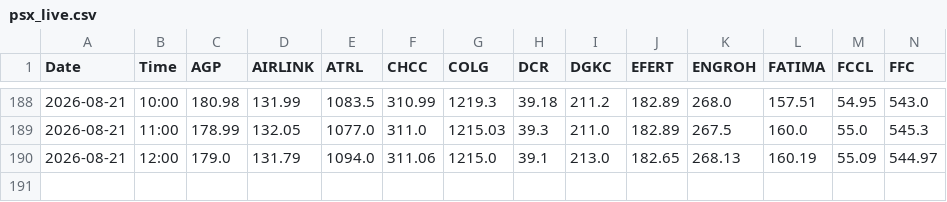
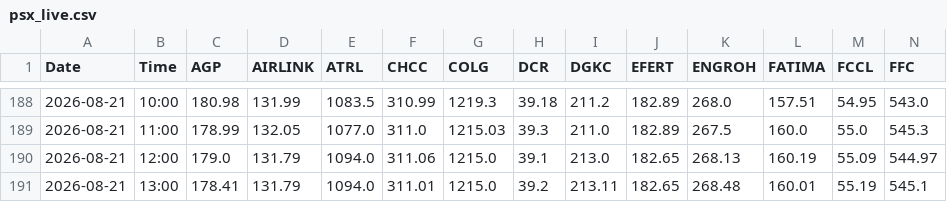
Before and after one commit to anasellahikhan/psx-tracker, a CSV file: psx_live.csv, drawn as a sheet; only a part is shown, gaps mark what is left out; rows hold the shown columns only; the diff names each change by its address in the sheet, - before the commit and + after, or states it on an @@ line.

```diff
--- a/psx_live.csv
+++ b/psx_live.csv
+row 191: 2026-08-21 | 13:00 | 178.41 | 131.79 | 1094.0 | 311.01 | 1215.0 | 39.2 | 213.11 | 182.65 | 268.48 | 160.01 | 55.19 | 545.1
```
